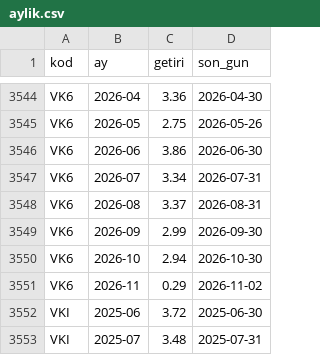
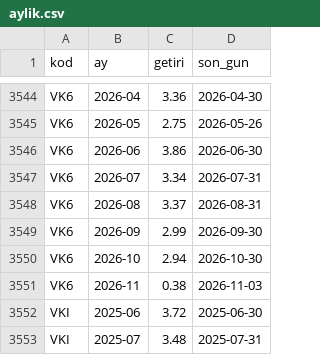
Before and after one commit to hsynaltunta/duzenli-fonlar, a CSV file: data/aylik.csv, drawn as a sheet; only a part is shown, gaps mark what is left out.

```diff
--- a/data/aylik.csv
+++ b/data/aylik.csv
@@ -3550,3 +3550,3 @@ VK6,2026-09,2.99,2026-09-30
 VK6,2026-10,2.94,2026-10-30
-VK6,2026-11,0.29,2026-11-02
+VK6,2026-11,0.38,2026-11-03
 VKI,2025-06,3.72,2025-06-30
```
Also changed, not shown: data/fonlar.csv, 3 other files.
